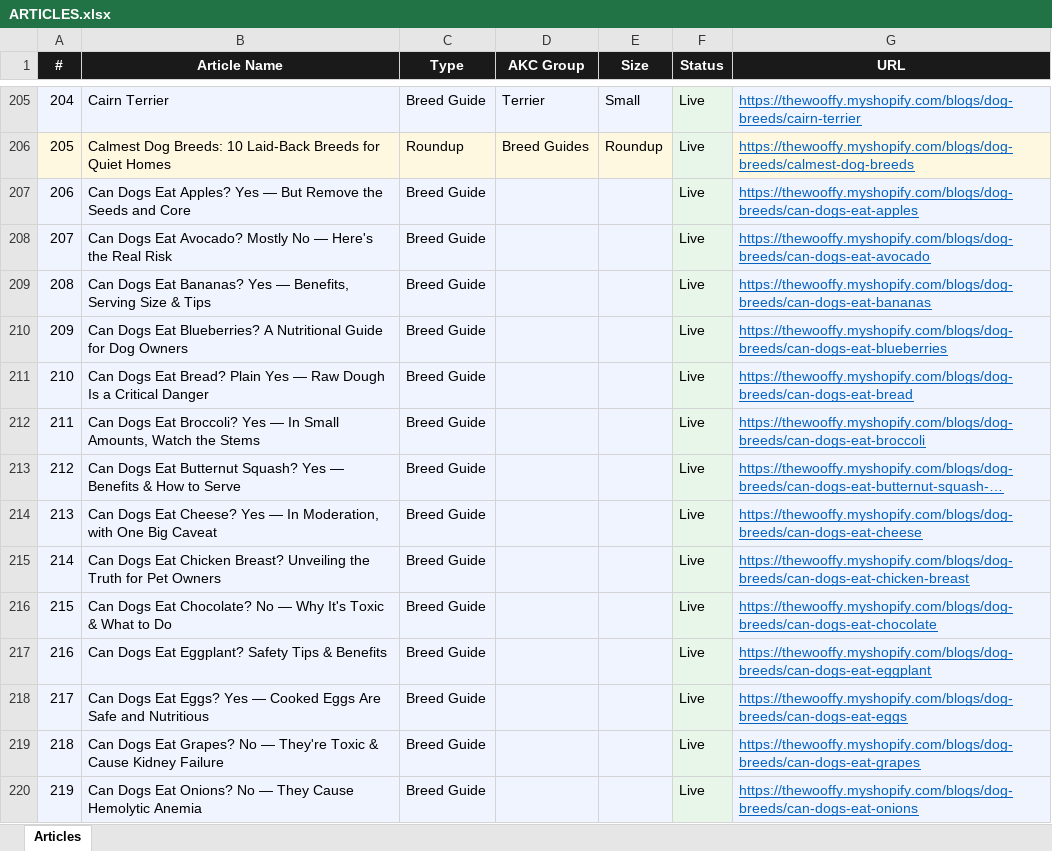
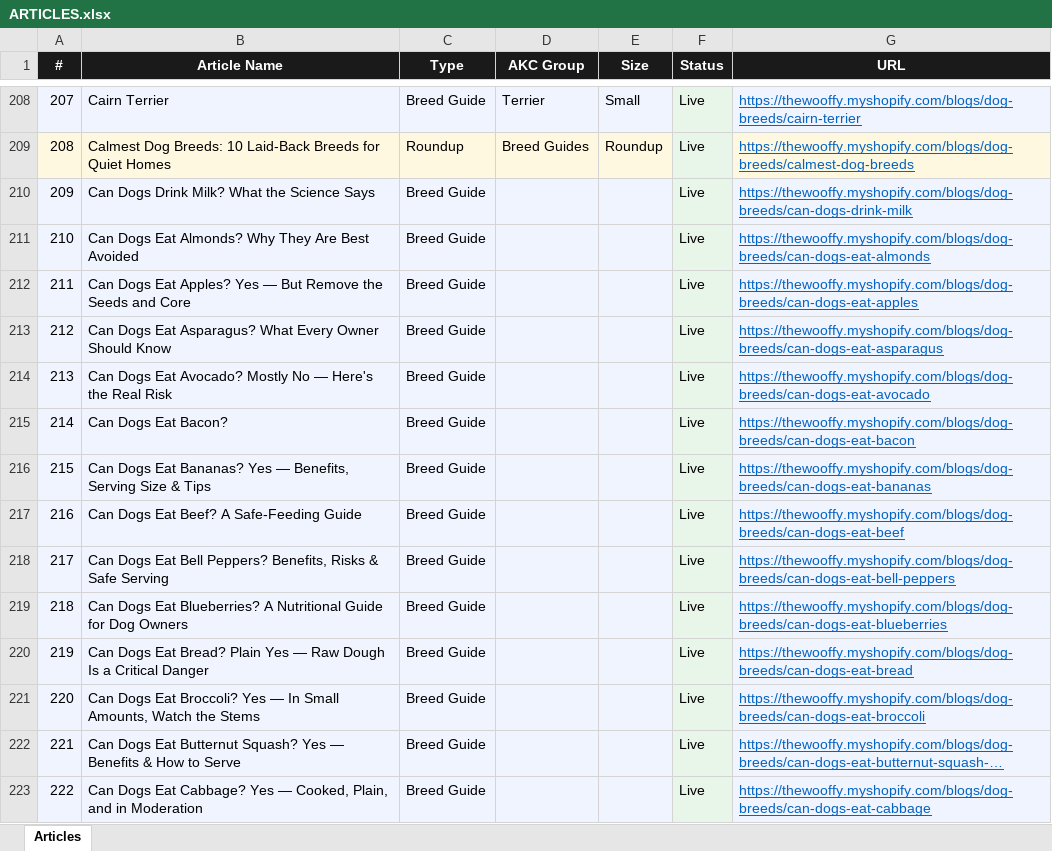
Before and after one commit to Kailunzhang/wooffy-dog-breeds, an Excel workbook: ARTICLES.xlsx, sheet Articles, drawn as a sheet; only a part is shown, gaps mark what is left out; the shorter side is filled out with more unchanged rows; long unchanged cells end in …; values as stored, in another font and other column widths than the file's, no borders; the diff covers the shown part only; the diff names each change by its address in the sheet, - before the commit and + after, or states it on an @@ line.

```diff
--- a/ARTICLES.xlsx (sheet Articles)
+++ b/ARTICLES.xlsx (sheet Articles)
@@ column A (#) renumbered from row 110 down @@
+row 210: 209 | Can Dogs Drink Milk? What the Science Says | Breed Guide |  |  | Live | https://thewooffy.myshopify.com/blogs/dog-breeds/can-dogs-drink-milk
+row 211: 210 | Can Dogs Eat Almonds? Why They Are Best Avoided | Breed Guide |  |  | Live | https://thewooffy.myshopify.com/blogs/dog-breeds/can-dogs-eat-almonds
+row 213: 212 | Can Dogs Eat Asparagus? What Every Owner Should Know | Breed Guide |  |  | Live | https://thewooffy.myshopify.com/blogs/dog-breeds/can-dogs-eat-asparagus
+row 215: 214 | Can Dogs Eat Bacon? | Breed Guide |  |  | Live | https://thewooffy.myshopify.com/blogs/dog-breeds/can-dogs-eat-bacon
+row 217: 216 | Can Dogs Eat Beef? A Safe-Feeding Guide | Breed Guide |  |  | Live | https://thewooffy.myshopify.com/blogs/dog-breeds/can-dogs-eat-beef
+row 218: 217 | Can Dogs Eat Bell Peppers? Benefits, Risks & Safe Serving | Breed Guide |  |  | Live | https://thewooffy.myshopify.com/blogs/dog-breeds/can-dogs-eat-bell-peppers
+row 223: 222 | Can Dogs Eat Cabbage? Yes — Cooked, Plain, and in Moderation | Breed Guide |  |  | Live | https://thewooffy.myshopify.com/blogs/dog-breeds/can-dogs-eat-cabbage
```
Also changed, not shown: 42 added rows elsewhere in this sheet, 7 other files.
